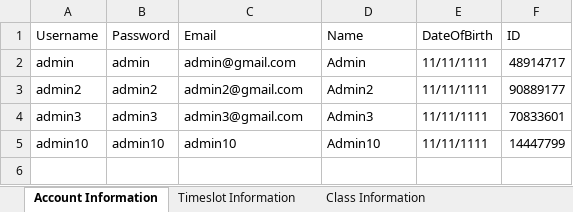
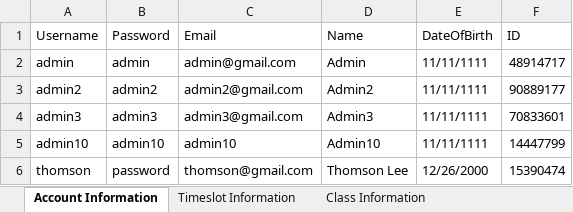
Before and after one commit to Thomsonl/Scheduler, an Excel workbook: EducationalScheduler/src/main/resources/sheet.xlsx, sheet Account Information, drawn as a sheet; values as stored, in another font and other column widths than the file's, no borders; the diff names each change by its address in the sheet, - before the commit and + after, or states it on an @@ line.

```diff
--- a/EducationalScheduler/src/main/resources/sheet.xlsx (sheet Account Information)
+++ b/EducationalScheduler/src/main/resources/sheet.xlsx (sheet Account Information)
+row 6: thomson | password | thomson@gmail.com | Thomson Lee | 12/26/2000 | 15390474
```
Also changed, not shown: sheet Timeslot Information, sheet Class Information, EducationalScheduler/target/classes/sheet.xlsx, 4 other files.
